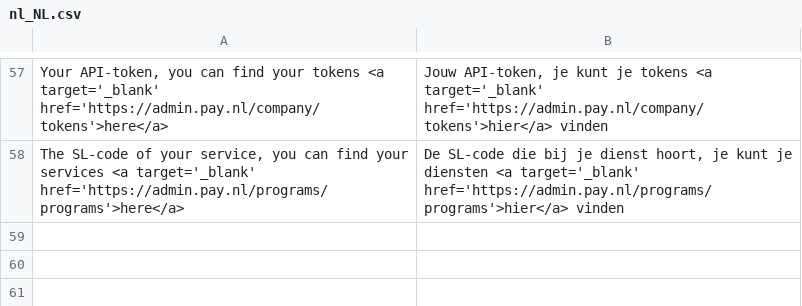
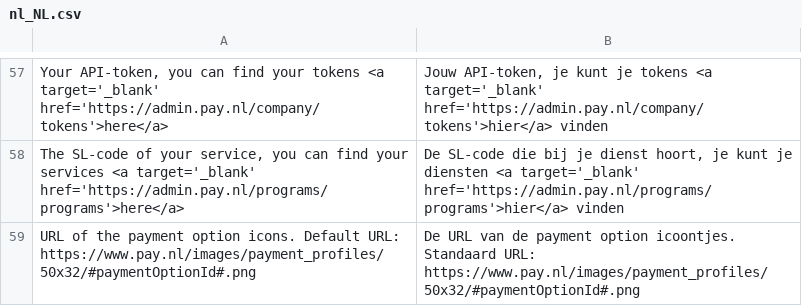
Before and after one commit to paynl/magento2-plugin, a CSV file: i18n/nl_NL.csv, drawn as a sheet; only a part is shown, gaps mark what is left out; the diff names each change by its address in the sheet, - before the commit and + after, or states it on an @@ line.

```diff
--- a/i18n/nl_NL.csv
+++ b/i18n/nl_NL.csv
+row 59: URL of the payment option icons. Default URL: https://www.pay.nl/images/payment_profiles/50x32/#paymentOptionId#.png | De URL van de payment option icoontjes. Standaard URL: https://www.pay.nl/images/payment_profiles/50x32/#paymentOptionId#.png
```
Also changed, not shown: i18n/en_US.csv, 4 other files.
